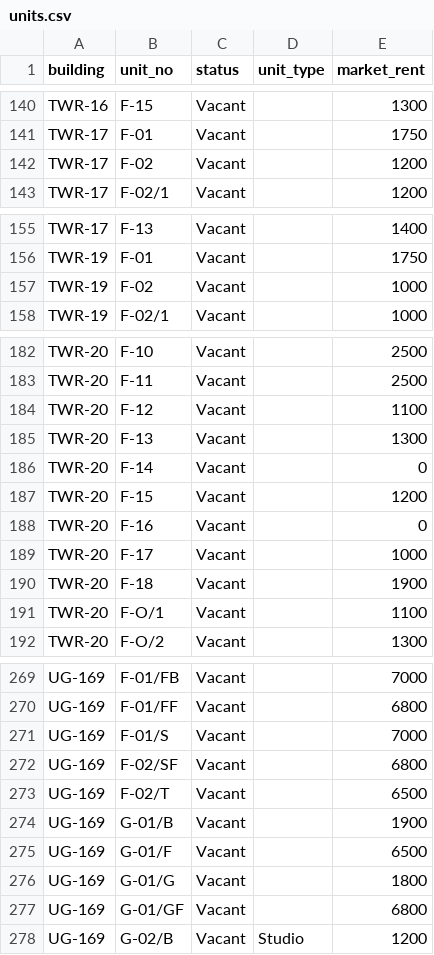
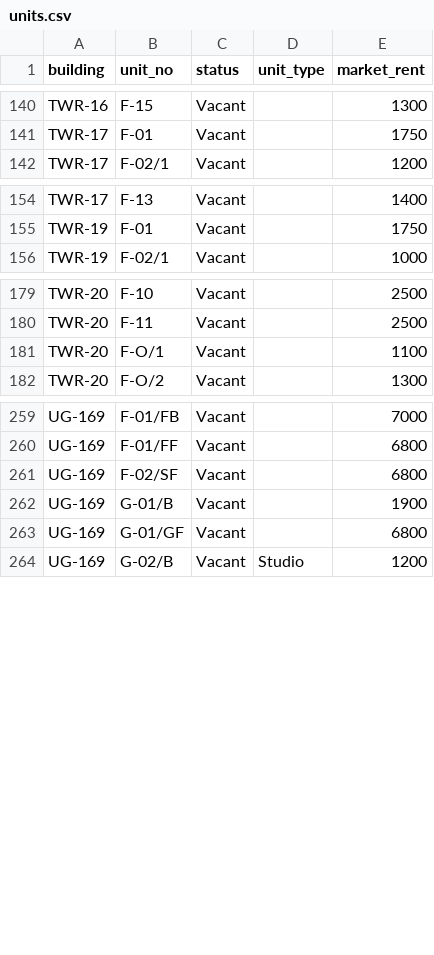
Before and after one commit to nikhil8288/darkbrown, a CSV file: darkbrown/load/data/units.csv, drawn as a sheet; only a part is shown, gaps mark what is left out; the diff covers the shown part only; the diff names each change by its address in the sheet, - before the commit and + after, or states it on an @@ line.

```diff
--- a/darkbrown/load/data/units.csv
+++ b/darkbrown/load/data/units.csv
-row 142: TWR-17 | F-02 | Vacant |  | 1200
-row 157: TWR-19 | F-02 | Vacant |  | 1000
-row 184: TWR-20 | F-12 | Vacant |  | 1100
-row 185: TWR-20 | F-13 | Vacant |  | 1300
-row 186: TWR-20 | F-14 | Vacant |  | 0
-row 187: TWR-20 | F-15 | Vacant |  | 1200
-row 188: TWR-20 | F-16 | Vacant |  | 0
-row 189: TWR-20 | F-17 | Vacant |  | 1000
-row 190: TWR-20 | F-18 | Vacant |  | 1900
-row 271: UG-169 | F-01/S | Vacant |  | 7000
-row 273: UG-169 | F-02/T | Vacant |  | 6500
-row 275: UG-169 | G-01/F | Vacant |  | 6500
-row 276: UG-169 | G-01/G | Vacant |  | 1800
```
Also changed, not shown: 1 removed row elsewhere in this file, 8 other files.
